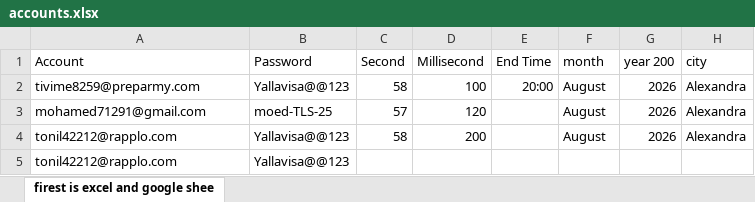
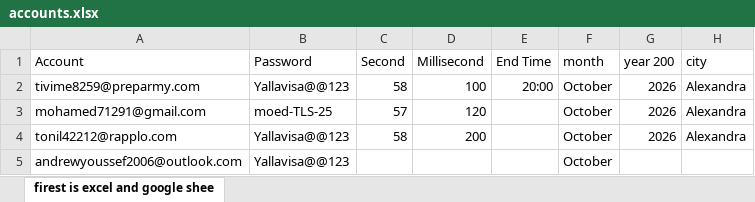
Before and after one commit to MoedCode/Omni-Booking-Automation-Suite, an Excel workbook: TLS_Germany/accounts.xlsx, sheet firest is excel and google shee, drawn as a sheet; values as stored, in another font and other column widths than the file's, no borders; charts and pictures not drawn; removed rows and columns are numbered as before the commit, all else as after; the diff names each change by its address in the sheet, - before the commit and + after, or states it on an @@ line.

```diff
--- a/TLS_Germany/accounts.xlsx (sheet firest is excel and google shee)
+++ b/TLS_Germany/accounts.xlsx (sheet firest is excel and google shee)
-F2:F4 (month): August
+F2:F4 (month): October
-row 5: tonil42212@rapplo.com | Yallavisa@@123
+row 5: andrewyoussef2006@outlook.com | Yallavisa@@123 |  |  |  | October
```
Also changed, not shown: 11 other files.
